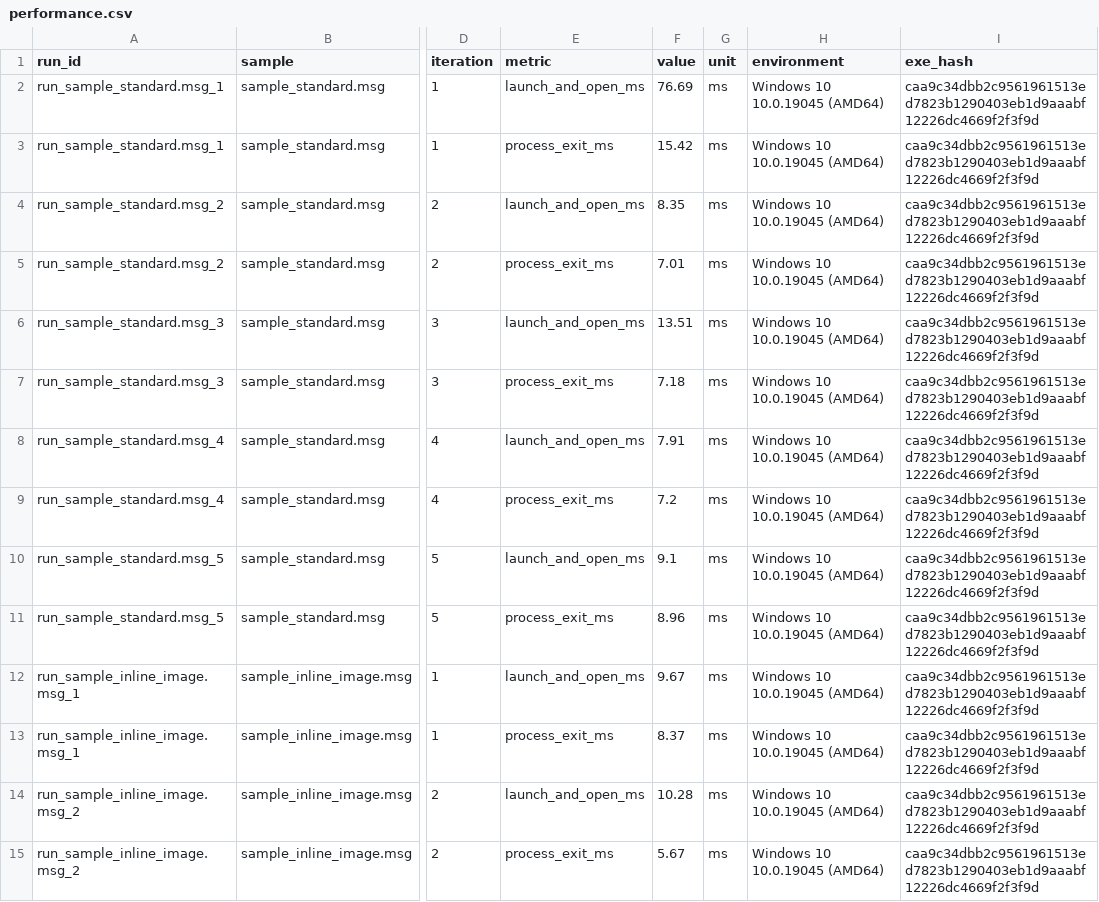
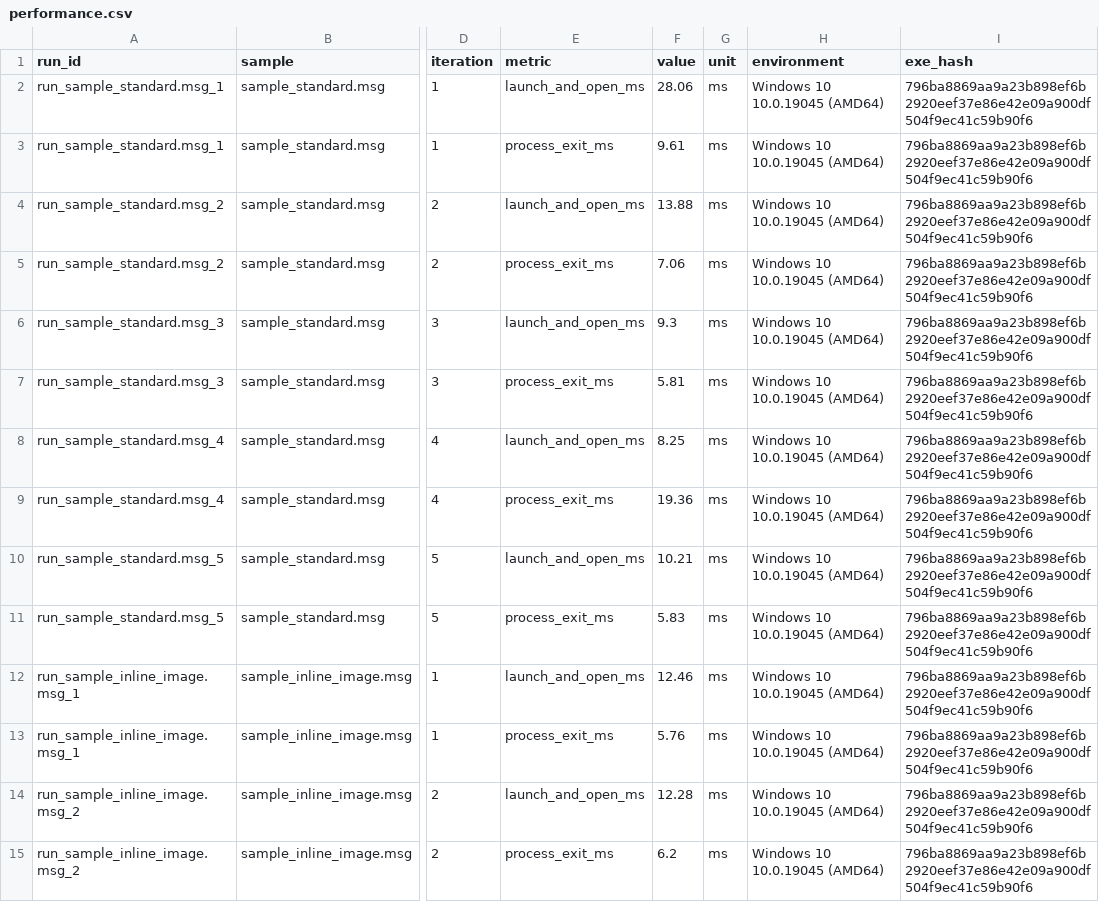
Before and after one commit to larryjayonai/msgviewer, a CSV file: reports/performance.csv, drawn as a sheet; only a part is shown, gaps mark what is left out; the diff covers the shown part only; the diff names each change by its address in the sheet, - before the commit and + after, or states it on an @@ line.

```diff
--- a/reports/performance.csv
+++ b/reports/performance.csv
-F2 (value): 76.69
+F2 (value): 28.06
-I2:I15 (exe_hash): caa9c34dbb2c9561961513ed7823b1290403eb1d9aaabf12226dc4669f2f3f9d
+I2:I15 (exe_hash): 796ba8869aa9a23b898ef6b2920eef37e86e42e09a900df504f9ec41c59b90f6
-F3 (value): 15.42
+F3 (value): 9.61
-F4 (value): 8.35
+F4 (value): 13.88
-F5 (value): 7.01
+F5 (value): 7.06
-F6 (value): 13.51
+F6 (value): 9.3
-F7 (value): 7.18
+F7 (value): 5.81
-F8 (value): 7.91
+F8 (value): 8.25
-F9 (value): 7.2
+F9 (value): 19.36
-F10 (value): 9.1
+F10 (value): 10.21
-F11 (value): 8.96
+F11 (value): 5.83
-F12 (value): 9.67
+F12 (value): 12.46
-F13 (value): 8.37
+F13 (value): 5.76
-F14 (value): 10.28
+F14 (value): 12.28
-F15 (value): 5.67
+F15 (value): 6.2
```
Also changed, not shown: 54 edited cells elsewhere in this file, 10 other files.
